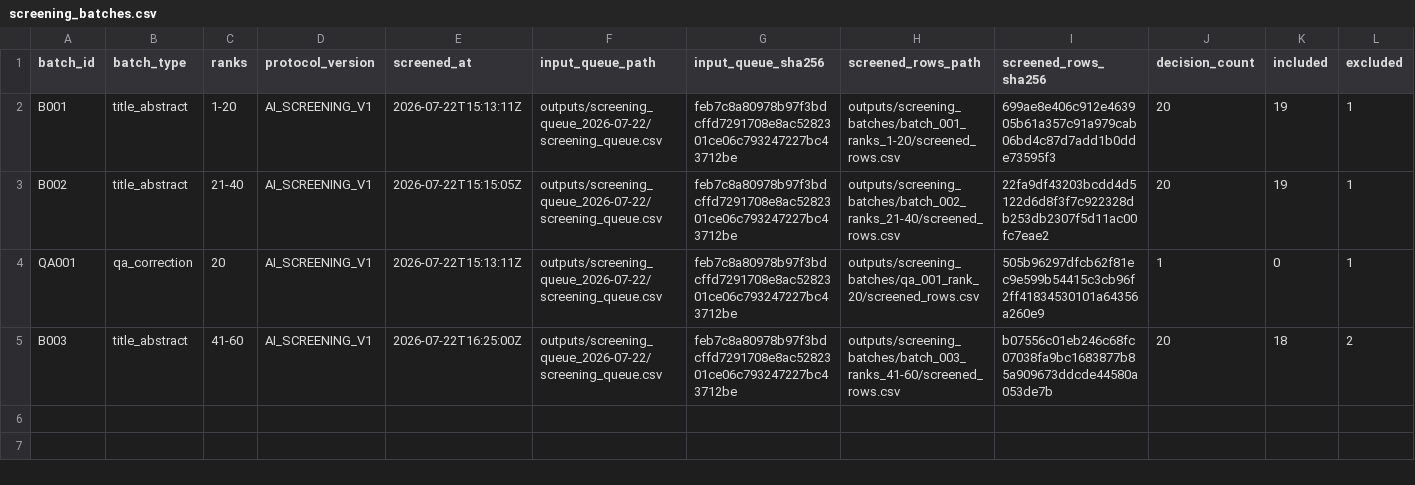
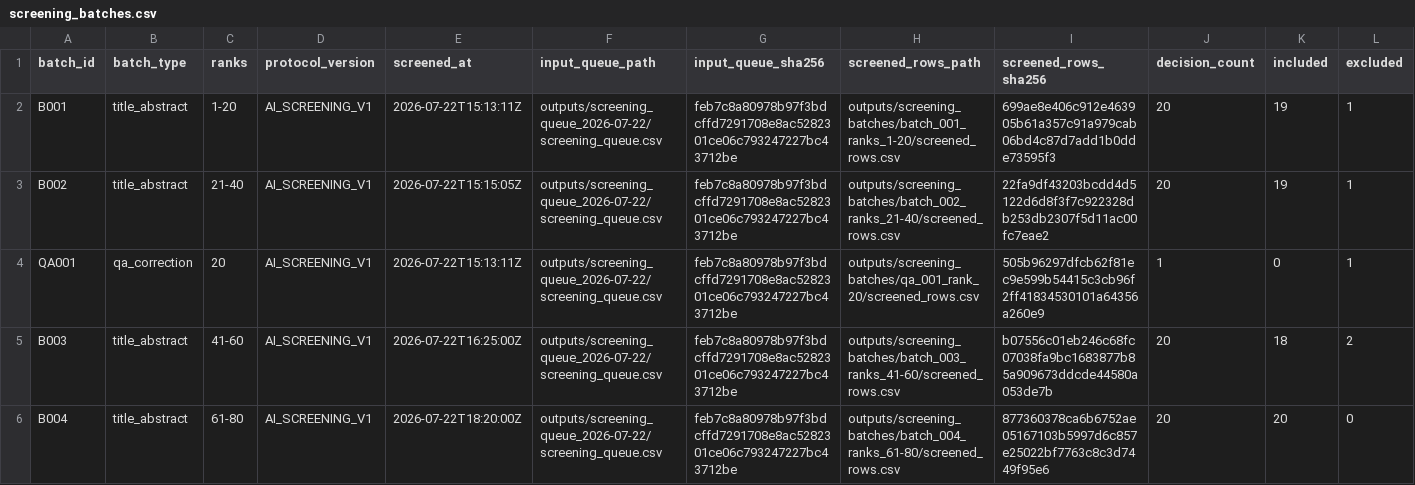
Before and after one commit to nexus-scholar/computer-vision-datasets-in-agriculture, a CSV file: data/curated/screening/screening_batches.csv, drawn as a sheet; only a part is shown; rows hold the shown columns only; the diff names each change by its address in the sheet, - before the commit and + after, or states it on an @@ line.

```diff
--- a/data/curated/screening/screening_batches.csv
+++ b/data/curated/screening/screening_batches.csv
+row 6: B004 | title_abstract | 61-80 | AI_SCREENING_V1 | 2026-07-22T18:20:00Z | outputs/screening_queue_2026-07-22/screening_queue.csv | feb7c8a80978b97f3bdcffd7291708e8ac5282301ce06c793247227bc43712be | outputs/screening_batches/batch_004_ranks_61-80/screened_rows.csv | 877360378ca6b6752ae05167103b5997d6c857e25022bf7763c8c3d7449f95e6 | 20 | 20 | 0
```
Also changed, not shown: data/curated/screening/title_abstract_relevance.csv, 10 other files.
